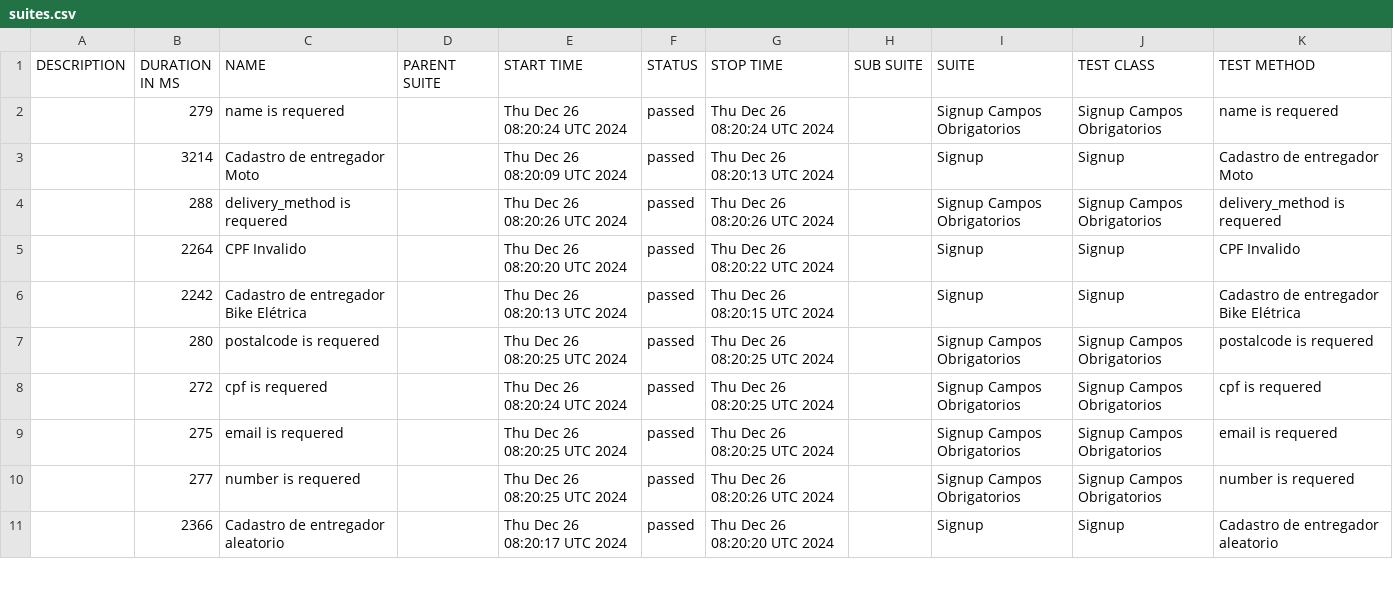
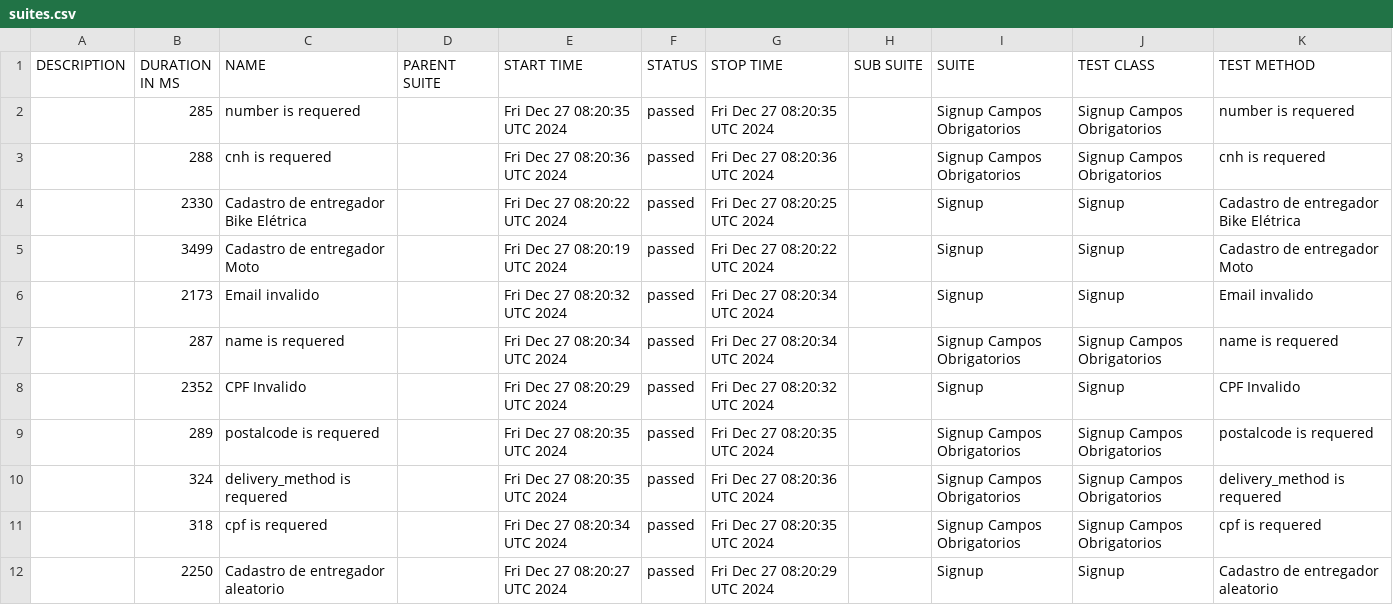
Before and after one commit to DiegoBBarbosa09/buger-eats-cypress, a CSV file: data/suites.csv, drawn as a sheet; only a part is shown; the diff covers the shown part only.

```diff
--- a/data/suites.csv
+++ b/data/suites.csv
@@ -1,11 +1,12 @@
 "DESCRIPTION","DURATION IN MS","NAME","PARENT SUITE","START TIME","STATUS","STOP TIME","SUB SUITE","SUITE","TEST CLASS","TEST METHOD"
-"","279","name is requered","","Thu Dec 26 08:20:24 UTC 2024","passed","Thu Dec 26 08:20:24 UTC 2024","","Signup Campos Obrigatorios","Signup Campos Obrigatorios","name is requered"
-"","3214","Cadastro de entregador Moto","","Thu Dec 26 08:20:09 UTC 2024","passed","Thu Dec 26 08:20:13 UTC 2024","","Signup","Signup","Cadastro de entregador Moto"
-"","288","delivery_method is requered","","Thu Dec 26 08:20:26 UTC 2024","passed","Thu Dec 26 08:20:26 UTC 2024","","Signup Campos Obrigatorios","Signup Campos Obrigatorios","delivery_method is requered"
-"","2264","CPF Invalido","","Thu Dec 26 08:20:20 UTC 2024","passed","Thu Dec 26 08:20:22 UTC 2024","","Signup","Signup","CPF Invalido"
-"","2242","Cadastro de entregador Bike Elétrica","","Thu Dec 26 08:20:13 UTC 2024","passed","Thu Dec 26 08:20:15 UTC 2024","","Signup","Signup","Cadastro de entregador Bike Elétrica"
-"","280","postalcode is requered","","Thu Dec 26 08:20:25 UTC 2024","passed","Thu Dec 26 08:20:25 UTC 2024","","Signup Campos Obrigatorios","Signup Campos Obrigatorios","postalcode is requered"
-"","272","cpf is requered","","Thu Dec 26 08:20:24 UTC 2024","passed","Thu Dec 26 08:20:25 UTC 2024","","Signup Campos Obrigatorios","Signup Campos Obrigatorios","cpf is requered"
-"","275","email is requered","","Thu Dec 26 08:20:25 UTC 2024","passed","Thu Dec 26 08:20:25 UTC 2024","","Signup Campos Obrigatorios","Signup Campos Obrigatorios","email is requered"
-"","277","number is requered","","Thu Dec 26 08:20:25 UTC 2024","passed","Thu Dec 26 08:20:26 UTC 2024","","Signup Campos Obrigatorios","Signup Campos Obrigatorios","number is requered"
-"","2366","Cadastro de entregador aleatorio","","Thu Dec 26 08:20:17 UTC 2024","passed","Thu Dec 26 08:20:20 UTC 2024","","Signup","Signup","Cadastro de entregador aleatorio"
+"","285","number is requered","","Fri Dec 27 08:20:35 UTC 2024","passed","Fri Dec 27 08:20:35 UTC 2024","","Signup Campos Obrigatorios","Signup Campos Obrigatorios","number is requered"
+"","288","cnh is requered","","Fri Dec 27 08:20:36 UTC 2024","passed","Fri Dec 27 08:20:36 UTC 2024","","Signup Campos Obrigatorios","Signup Campos Obrigatorios","cnh is requered"
+"","2330","Cadastro de entregador Bike Elétrica","","Fri Dec 27 08:20:22 UTC 2024","passed","Fri Dec 27 08:20:25 UTC 2024","","Signup","Signup","Cadastro de entregador Bike Elétrica"
+"","3499","Cadastro de entregador Moto","","Fri Dec 27 08:20:19 UTC 2024","passed","Fri Dec 27 08:20:22 UTC 2024","","Signup","Signup","Cadastro de entregador Moto"
+"","2173","Email invalido","","Fri Dec 27 08:20:32 UTC 2024","passed","Fri Dec 27 08:20:34 UTC 2024","","Signup","Signup","Email invalido"
+"","287","name is requered","","Fri Dec 27 08:20:34 UTC 2024","passed","Fri Dec 27 08:20:34 UTC 2024","","Signup Campos Obrigatorios","Signup Campos Obrigatorios","name is requered"
+"","2352","CPF Invalido","","Fri Dec 27 08:20:29 UTC 2024","passed","Fri Dec 27 08:20:32 UTC 2024","","Signup","Signup","CPF Invalido"
+"","289","postalcode is requered","","Fri Dec 27 08:20:35 UTC 2024","passed","Fri Dec 27 08:20:35 UTC 2024","","Signup Campos Obrigatorios","Signup Campos Obrigatorios","postalcode is requered"
+"","324","delivery_method is requered","","Fri Dec 27 08:20:35 UTC 2024","passed","Fri Dec 27 08:20:36 UTC 2024","","Signup Campos Obrigatorios","Signup Campos Obrigatorios","delivery_method is requered"
+"","318","cpf is requered","","Fri Dec 27 08:20:34 UTC 2024","passed","Fri Dec 27 08:20:35 UTC 2024","","Signup Campos Obrigatorios","Signup Campos Obrigatorios","cpf is requered"
+"","2250","Cadastro de entregador aleatorio","","Fri Dec 27 08:20:27 UTC 2024","passed","Fri Dec 27 08:20:29 UTC 2024","","Signup","Signup","Cadastro de entregador aleatorio"
```
Also changed, not shown: 1 removed row and 8 edited cells elsewhere in this file, 40 other files.
